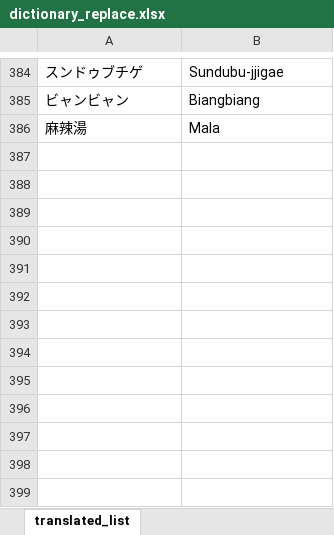
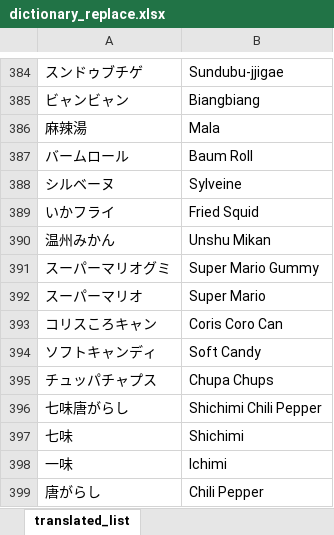
Before and after one commit to adi-prasetyo/englishTranslate, an Excel workbook: name/dictionary_replace.xlsx, sheet translated_list, drawn as a sheet; only a part is shown, gaps mark what is left out; values as stored, in another font and other column widths than the file's, no borders; conditional formats and table styles not drawn; the diff names each change by its address in the sheet, - before the commit and + after, or states it on an @@ line.

Commit message:
updated dictionary

```diff
--- a/name/dictionary_replace.xlsx (sheet translated_list)
+++ b/name/dictionary_replace.xlsx (sheet translated_list)
+row 387: バームロール | Baum Roll
+row 388: シルベーヌ | Sylveine
+row 389: いかフライ | Fried Squid
+row 390: 温州みかん | Unshu Mikan
+row 391: スーパーマリオグミ | Super Mario Gummy
+row 392: スーパーマリオ | Super Mario
+row 393: コリスころキャン | Coris Coro Can
+row 394: ソフトキャンディ | Soft Candy
+row 395: チュッパチャプス | Chupa Chups
+row 396: 七味唐がらし | Shichimi Chili Pepper
+row 397: 七味 | Shichimi
+row 398: 一味 | Ichimi
+row 399: 唐がらし | Chili Pepper
```
Also changed, not shown: name/dictionary_flavor.xlsx, name/dictionary_startswith.xlsx.
